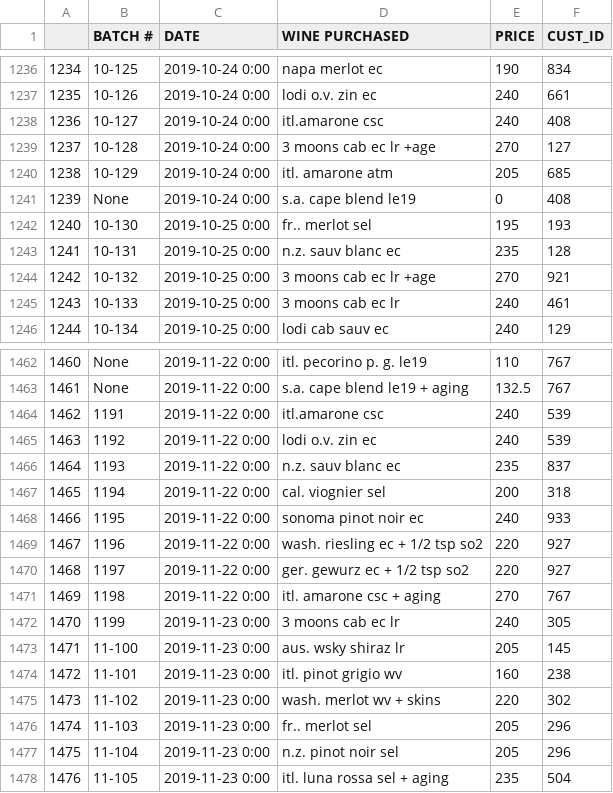
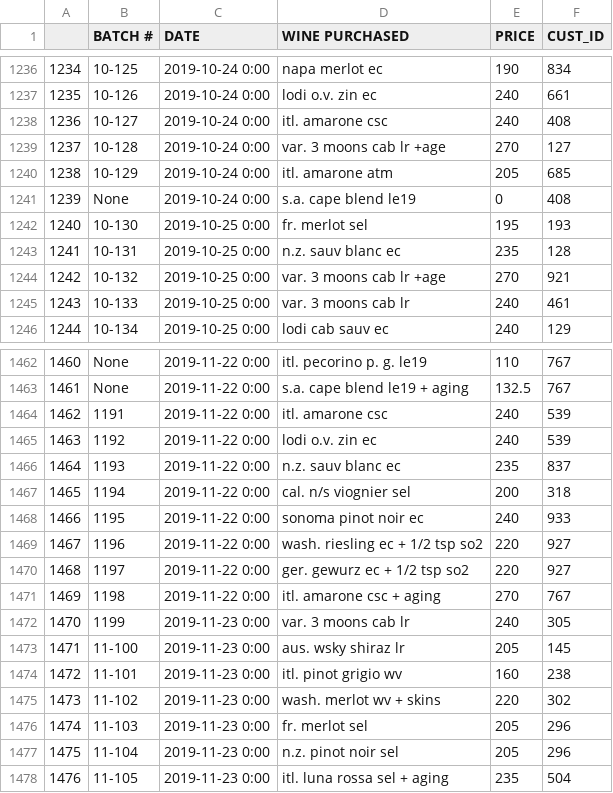
Before and after one commit to pjlcharlton/wine_sales_analysis, a CSV file: wine_sales_archive_anonymious.csv, drawn as a sheet; only a part is shown, gaps mark what is left out; the diff covers the shown part only.

Commit message:
no message

```diff
--- a/wine_sales_archive_anonymious.csv
+++ b/wine_sales_archive_anonymious.csv
@@ -1237,10 +1237,10 @@
 1235,10-126,2019-10-24 0:00, lodi o.v. zin ec,240,661
-1236,10-127,2019-10-24 0:00, itl.amarone csc,240,408
-1237,10-128,2019-10-24 0:00, 3 moons cab ec lr +age,270,127
+1236,10-127,2019-10-24 0:00, itl. amarone csc,240,408
+1237,10-128,2019-10-24 0:00, var. 3 moons cab lr +age,270,127
 1238,10-129,2019-10-24 0:00, itl. amarone atm,205,685
 1239,None,2019-10-24 0:00, s.a. cape blend le19,0,408
-1240,10-130,2019-10-25 0:00, fr.. merlot sel,195,193
+1240,10-130,2019-10-25 0:00, fr. merlot sel,195,193
 1241,10-131,2019-10-25 0:00, n.z. sauv blanc ec,235,128
-1242,10-132,2019-10-25 0:00, 3 moons cab ec lr +age,270,921
-1243,10-133,2019-10-25 0:00, 3 moons cab ec lr,240,461
+1242,10-132,2019-10-25 0:00, var. 3 moons cab lr +age,270,921
+1243,10-133,2019-10-25 0:00, var. 3 moons cab lr,240,461
 1244,10-134,2019-10-25 0:00, lodi cab sauv ec,240,129
@@ -1463,6 +1463,6 @@
 1461,None,2019-11-22 0:00, s.a. cape blend le19 + aging,132.5,767
-1462,1191,2019-11-22 0:00, itl.amarone csc,240,539
+1462,1191,2019-11-22 0:00, itl. amarone csc,240,539
 1463,1192,2019-11-22 0:00, lodi o.v. zin ec,240,539
 1464,1193,2019-11-22 0:00, n.z. sauv blanc ec,235,837
-1465,1194,2019-11-22 0:00, cal. viognier sel,200,318
+1465,1194,2019-11-22 0:00, cal. n/s viognier sel,200,318
 1466,1195,2019-11-22 0:00, sonoma pinot noir ec,240,933
@@ -1471,3 +1471,3 @@
 1469,1198,2019-11-22 0:00, itl. amarone csc + aging,270,767
-1470,1199,2019-11-23 0:00, 3 moons cab ec lr,240,305
+1470,1199,2019-11-23 0:00, var. 3 moons cab lr,240,305
 1471,11-100,2019-11-23 0:00, aus. wsky shiraz lr,205,145
@@ -1475,3 +1475,3 @@
 1473,11-102,2019-11-23 0:00, wash. merlot wv + skins,220,302
-1474,11-103,2019-11-23 0:00, fr.. merlot sel,205,296
+1474,11-103,2019-11-23 0:00, fr. merlot sel,205,296
 1475,11-104,2019-11-23 0:00, n.z. pinot noir sel,205,296
```
Also changed, not shown: 92 edited cells elsewhere in this file.
